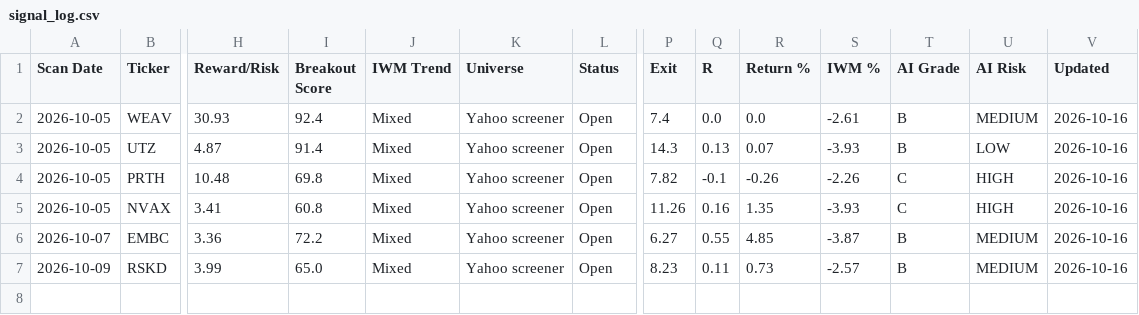
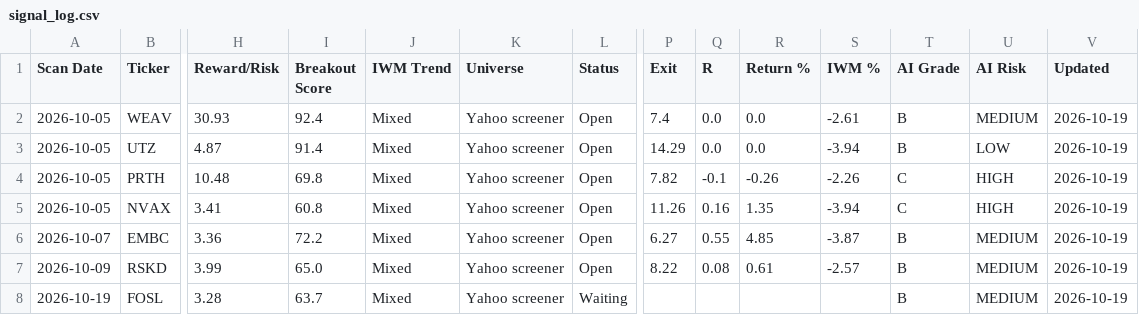
Before and after one commit to wolfmanex/trading-dashboard, a CSV file: signal_log.csv, drawn as a sheet; only a part is shown, gaps mark what is left out; rows hold the shown columns only; the diff names each change by its address in the sheet, - before the commit and + after, or states it on an @@ line.

```diff
--- a/signal_log.csv
+++ b/signal_log.csv
-V2:V7 (Updated): 2026-10-16
+V2:V7 (Updated): 2026-10-19
-P3 (Exit): 14.3
+P3 (Exit): 14.29
-Q3 (R): 0.13
+Q3 (R): 0.0
-R3 (Return %): 0.07
+R3 (Return %): 0.0
-S3 (IWM %): -3.93
+S3 (IWM %): -3.94
-S5 (IWM %): -3.93
+S5 (IWM %): -3.94
-P7 (Exit): 8.23
+P7 (Exit): 8.22
-Q7 (R): 0.11
+Q7 (R): 0.08
-R7 (Return %): 0.73
+R7 (Return %): 0.61
+row 8: 2026-10-19 | FOSL | 3.28 | 63.7 | Mixed | Yahoo screener | Waiting |  |  |  |  | B | MEDIUM | 2026-10-19
```
